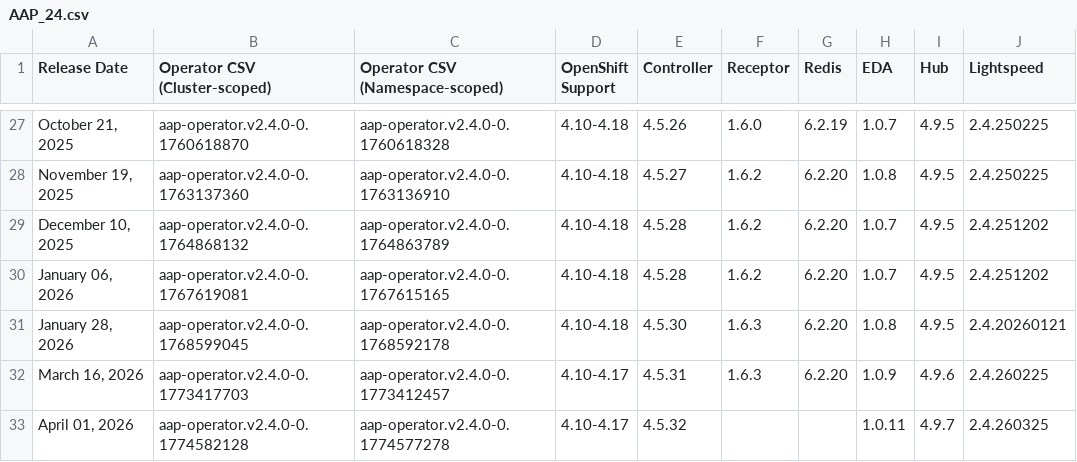
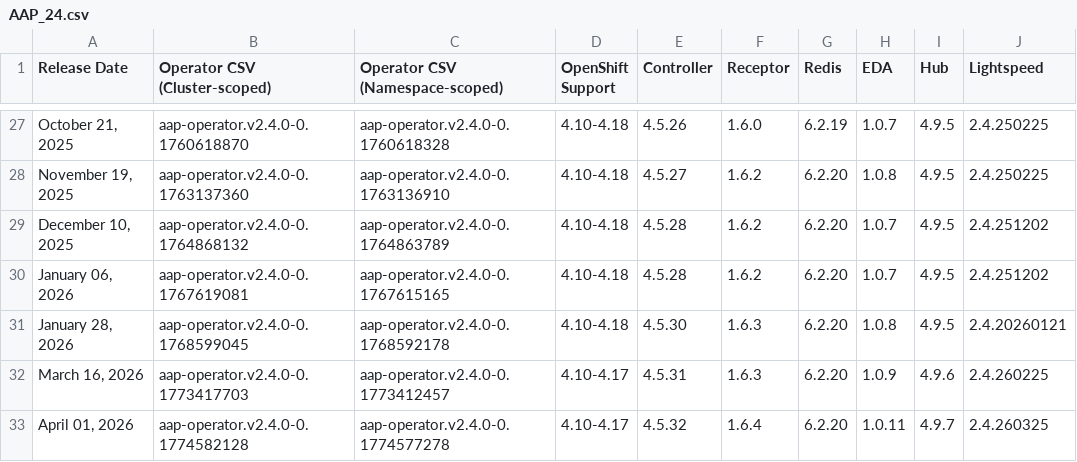
Before and after one commit to lennysh/aap-openshift-compatibility-matrix, a CSV file: data/AAP_24.csv, drawn as a sheet; only a part is shown, gaps mark what is left out; the diff names each change by its address in the sheet, - before the commit and + after, or states it on an @@ line.

Commit message:
Update files: data/AAP_24.csv data/AAP_25.csv data/AAP_26.csv

```diff
--- a/data/AAP_24.csv
+++ b/data/AAP_24.csv
-F33 (Receptor): (empty)
+F33 (Receptor): 1.6.4
-G33 (Redis): (empty)
+G33 (Redis): 6.2.20
```
Also changed, not shown: data/AAP_25.csv, data/AAP_26.csv.
